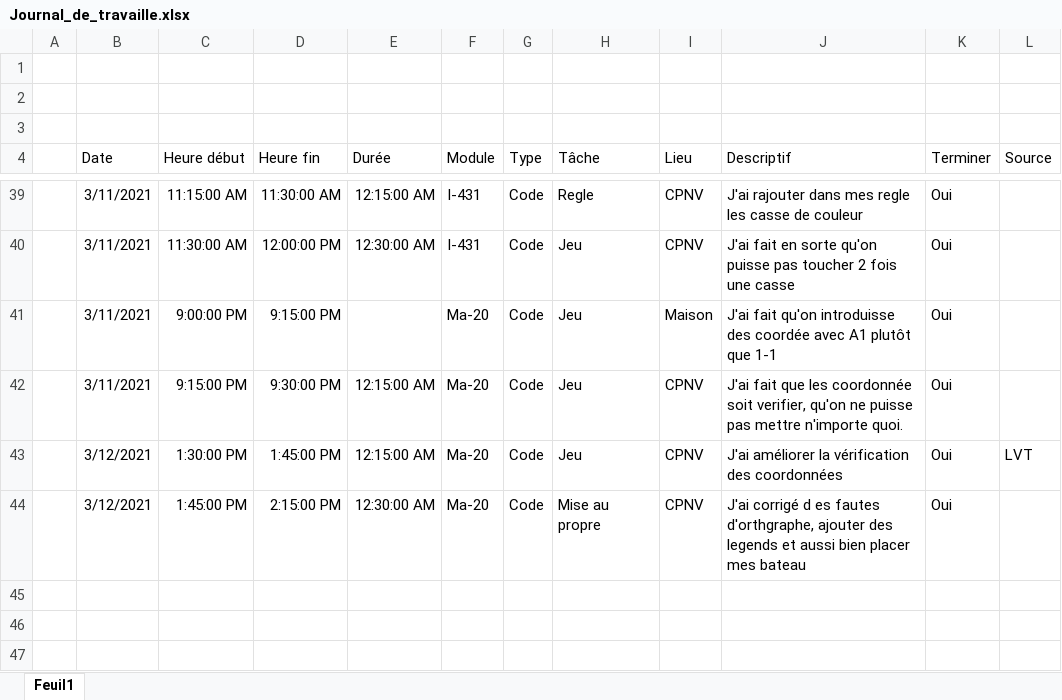
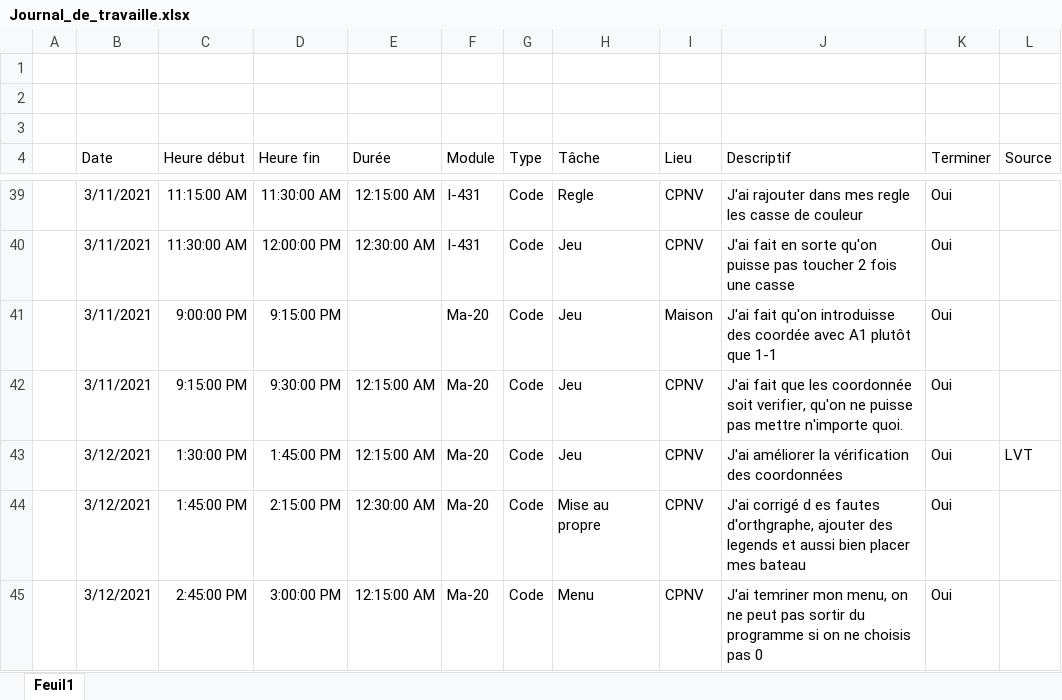
Before and after one commit to TSZ-cpnv/BatailleNavale, an Excel workbook: Doccument_théorique/Journal_de_travaille.xlsx, sheet Feuil1, drawn as a sheet; only a part is shown, gaps mark what is left out; values as stored, in another font and other column widths than the file's, no borders; table styles not drawn; the diff names each change by its address in the sheet, - before the commit and + after, or states it on an @@ line.

Commit message:
Le menu est just

```diff
--- a/Doccument_théorique/Journal_de_travaille.xlsx (sheet Feuil1)
+++ b/Doccument_théorique/Journal_de_travaille.xlsx (sheet Feuil1)
+row 45:  | 3/12/2021 | 2:45:00 PM | 3:00:00 PM | 12:15:00 AM | Ma-20 | Code | Menu | CPNV | J'ai temriner mon menu, on ne peut pas sortir du programme si on ne choisis pas 0 | Oui
```
Also changed, not shown: Doccument_théorique/Journal_de_bord.xlsx, 2 other files.
